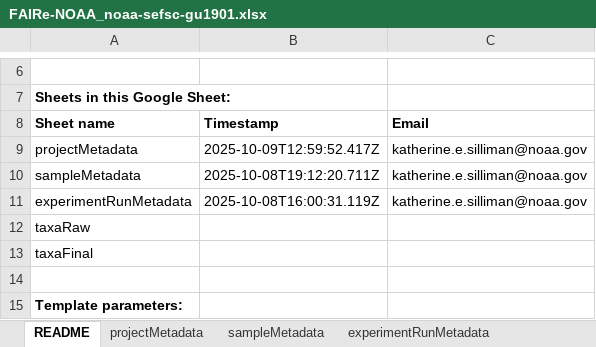
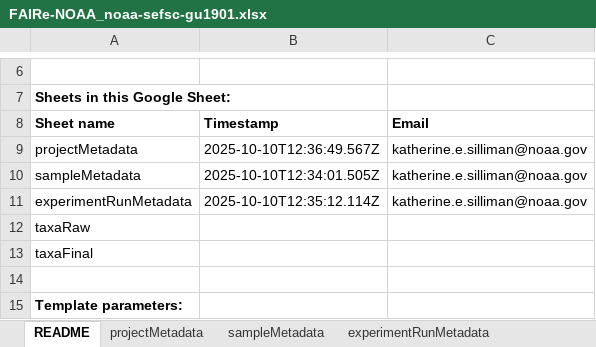
Before and after one commit to aomlomics/edna2obis, an Excel workbook: raw-v3/FAIRe_NOAA_example_dataset/FAIRe-NOAA_noaa-sefsc-gu1901.xlsx, sheet README, drawn as a sheet; only a part is shown, gaps mark what is left out; values as stored, in another font and other column widths than the file's, no borders; charts and pictures not drawn; the diff names each change by its address in the sheet, - before the commit and + after, or states it on an @@ line.

```diff
--- a/raw-v3/FAIRe_NOAA_example_dataset/FAIRe-NOAA_noaa-sefsc-gu1901.xlsx (sheet README)
+++ b/raw-v3/FAIRe_NOAA_example_dataset/FAIRe-NOAA_noaa-sefsc-gu1901.xlsx (sheet README)
-B9 (Timestamp): 2025-10-09T12:59:52.417Z
+B9 (Timestamp): 2025-10-10T12:36:49.567Z
-B10 (Timestamp): 2025-10-08T19:12:20.711Z
+B10 (Timestamp): 2025-10-10T12:34:01.505Z
-B11 (Timestamp): 2025-10-08T16:00:31.119Z
+B11 (Timestamp): 2025-10-10T12:35:12.114Z
```
Also changed, not shown: sheet analysisMetadata_rosel-ctd-mifi, sheet analysisMetadata_rosel-ctd-riaz, charts or pictures, 6 other files.
